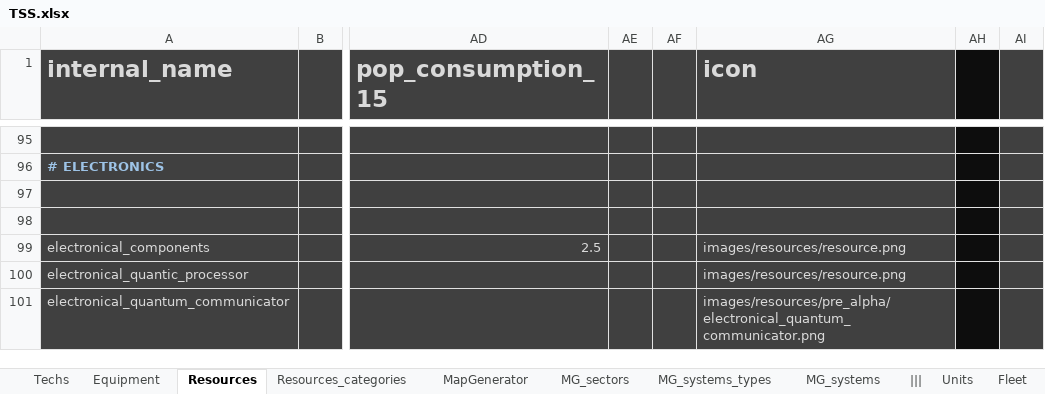
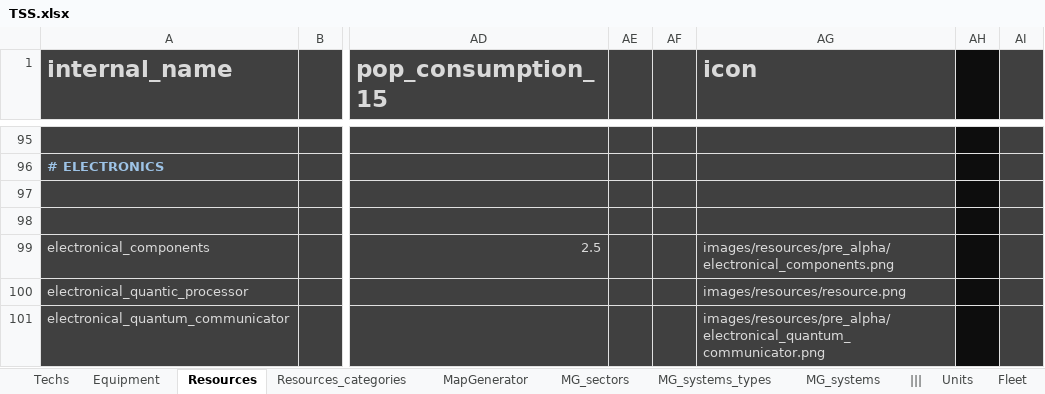
Before and after one commit to BFourquin/Thousand-Suns-Saga, an Excel workbook: TSS.xlsx, sheet Resources, drawn as a sheet; only a part is shown, gaps mark what is left out; values as stored, in another font and other column widths than the file's, no borders; conditional formats not drawn; the diff covers the shown part only; the diff names each change by its address in the sheet, - before the commit and + after, or states it on an @@ line.

Commit message:
Added 11 resources icons

```diff
--- a/TSS.xlsx (sheet Resources)
+++ b/TSS.xlsx (sheet Resources)
-AG99 (icon): images/resources/resource.png
+AG99 (icon): images/resources/pre_alpha/electronical_components.png
```
Also changed, not shown: 8 edited cells elsewhere in this sheet, 13 other files.
